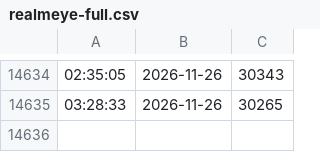
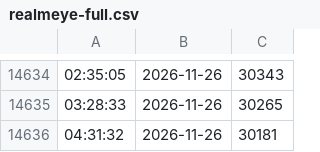
Before and after one commit to MarvNC/rotmg-player-stats, a CSV file: csv/realmeye-full.csv, drawn as a sheet; only a part is shown, gaps mark what is left out; the diff names each change by its address in the sheet, - before the commit and + after, or states it on an @@ line.

Commit message:
data: record manually verified RealmEye count

```diff
--- a/csv/realmeye-full.csv
+++ b/csv/realmeye-full.csv
+row 14636: 04:31:32 | 2026-11-26 | 30181
```
